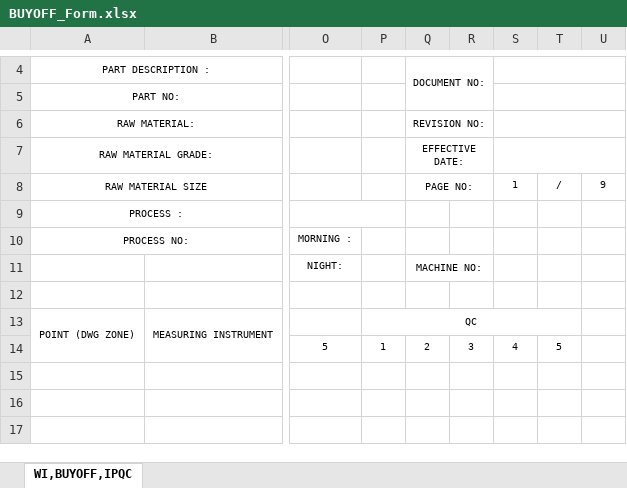
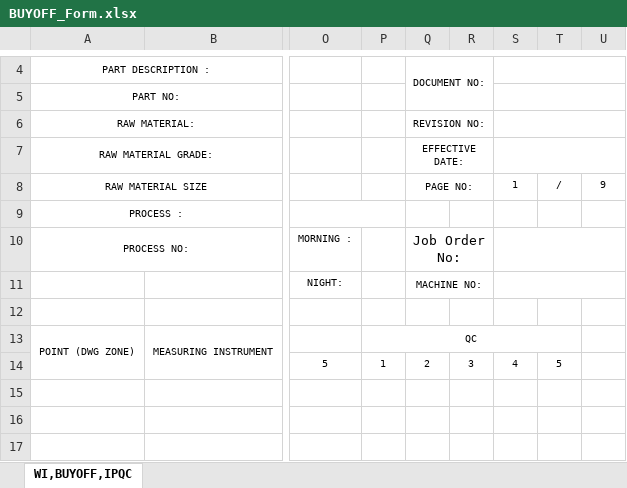
Before and after one commit to FaizFazli/FamaxQCSystem, an Excel workbook: Master_Document/BUYOFF_Form.xlsx, sheet WI,BUYOFF,IPQC, drawn as a sheet; only a part is shown, gaps mark what is left out; values as stored, in another font and other column widths than the file's, no borders; conditional formats not drawn; the diff names each change by its address in the sheet, - before the commit and + after, or states it on an @@ line.

```diff
--- a/Master_Document/BUYOFF_Form.xlsx (sheet WI,BUYOFF,IPQC)
+++ b/Master_Document/BUYOFF_Form.xlsx (sheet WI,BUYOFF,IPQC)
-Q10: (empty)
+Q10: Job Order No:
+Q10:R10 merged
+S10:U10 merged
+S11:U11 merged
```
Also changed, not shown: 36 other files.
